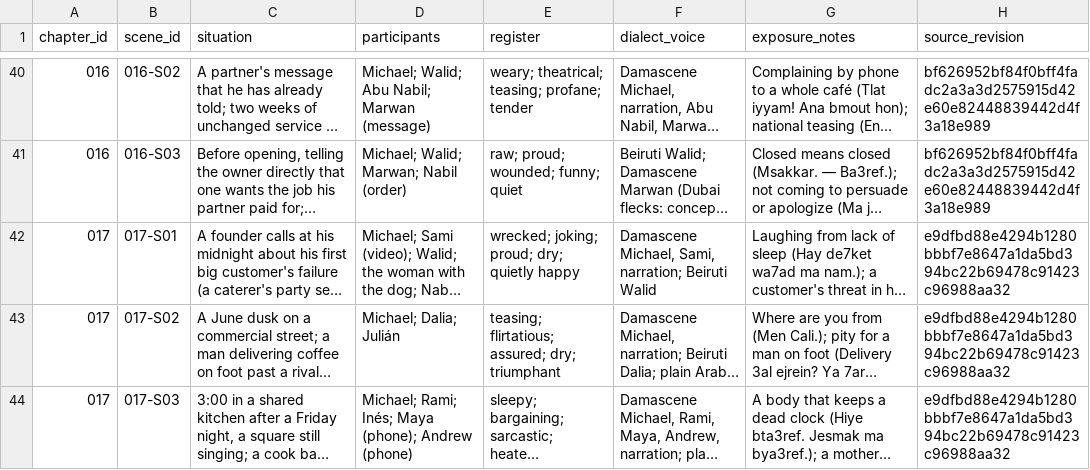
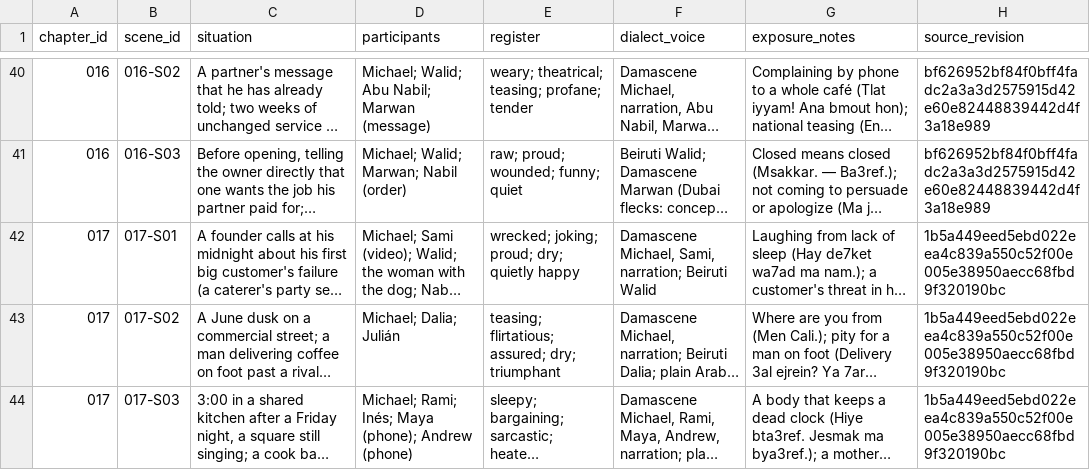
Before and after one commit to Michaelhamaty/arabi_book, a TSV file: memory/COVERAGE.tsv, drawn as a sheet; only a part is shown, gaps mark what is left out; long unchanged cells end in …; the diff names each change by its address in the sheet, - before the commit and + after, or states it on an @@ line.

```diff
--- a/memory/COVERAGE.tsv
+++ b/memory/COVERAGE.tsv
-H42:H44 (source_revision): e9dfbd88e4294b1280bbbf7e8647a1da5bd394bc22b69478c91423c96988aa32
+H42:H44 (source_revision): 1b5a449eed5ebd022eea4c839a550c52f00e005e38950aecc68fbd9f320190bc
```
Also changed, not shown: 7 other files.
